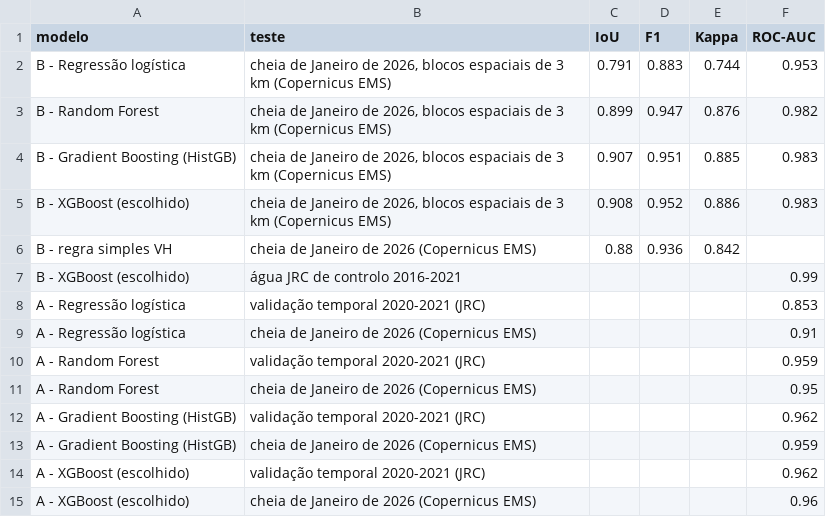
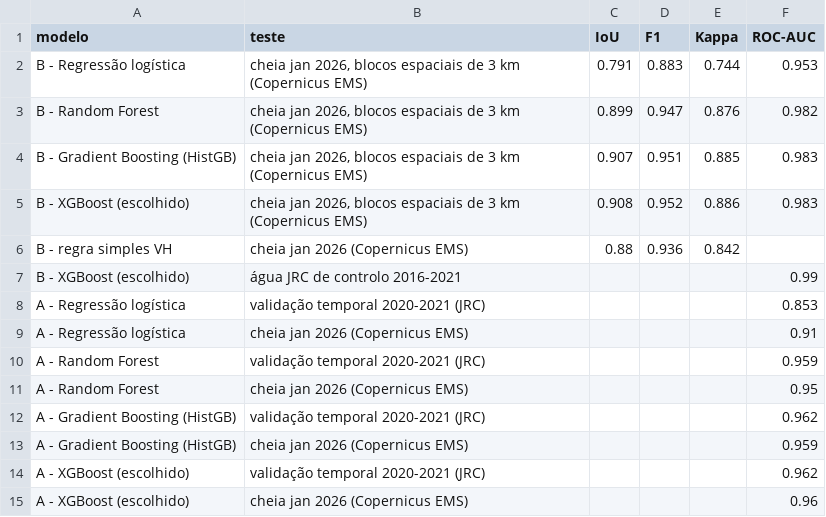
Before and after one commit to EzequiasMiocha/ete-platform, a CSV file: plataforma/dados/sobre/validacao_cheias.csv, drawn as a sheet.

```diff
--- a/plataforma/dados/sobre/validacao_cheias.csv
+++ b/plataforma/dados/sobre/validacao_cheias.csv
@@ -1,15 +1,15 @@
 modelo,teste,IoU,F1,Kappa,ROC-AUC
-B - Regressão logística,"cheia de Janeiro de 2026, blocos espaciais de 3 km (Copernicus EMS)",0.791,0.883,0.744,0.953
-B - Random Forest,"cheia de Janeiro de 2026, blocos espaciais de 3 km (Copernicus EMS)",0.899,0.947,0.876,0.982
-B - Gradient Boosting (HistGB),"cheia de Janeiro de 2026, blocos espaciais de 3 km (Copernicus EMS)",0.907,0.951,0.885,0.983
-B - XGBoost (escolhido),"cheia de Janeiro de 2026, blocos espaciais de 3 km (Copernicus EMS)",0.908,0.952,0.886,0.983
-B - regra simples VH,cheia de Janeiro de 2026 (Copernicus EMS),0.88,0.936,0.842,
+B - Regressão logística,"cheia jan 2026, blocos espaciais de 3 km (Copernicus EMS)",0.791,0.883,0.744,0.953
+B - Random Forest,"cheia jan 2026, blocos espaciais de 3 km (Copernicus EMS)",0.899,0.947,0.876,0.982
+B - Gradient Boosting (HistGB),"cheia jan 2026, blocos espaciais de 3 km (Copernicus EMS)",0.907,0.951,0.885,0.983
+B - XGBoost (escolhido),"cheia jan 2026, blocos espaciais de 3 km (Copernicus EMS)",0.908,0.952,0.886,0.983
+B - regra simples VH,cheia jan 2026 (Copernicus EMS),0.88,0.936,0.842,
 B - XGBoost (escolhido),água JRC de controlo 2016-2021,,,,0.99
 A - Regressão logística,validação temporal 2020-2021 (JRC),,,,0.853
-A - Regressão logística,cheia de Janeiro de 2026 (Copernicus EMS),,,,0.91
+A - Regressão logística,cheia jan 2026 (Copernicus EMS),,,,0.91
 A - Random Forest,validação temporal 2020-2021 (JRC),,,,0.959
-A - Random Forest,cheia de Janeiro de 2026 (Copernicus EMS),,,,0.95
+A - Random Forest,cheia jan 2026 (Copernicus EMS),,,,0.95
 A - Gradient Boosting (HistGB),validação temporal 2020-2021 (JRC),,,,0.962
-A - Gradient Boosting (HistGB),cheia de Janeiro de 2026 (Copernicus EMS),,,,0.959
+A - Gradient Boosting (HistGB),cheia jan 2026 (Copernicus EMS),,,,0.959
 A - XGBoost (escolhido),validação temporal 2020-2021 (JRC),,,,0.962
-A - XGBoost (escolhido),cheia de Janeiro de 2026 (Copernicus EMS),,,,0.96
+A - XGBoost (escolhido),cheia jan 2026 (Copernicus EMS),,,,0.96
```
Also changed, not shown: data/processed/forecast/latest/cenarios_caudal.csv, data/processed/forecast/latest/cor_prevista.csv, 37 other files.
